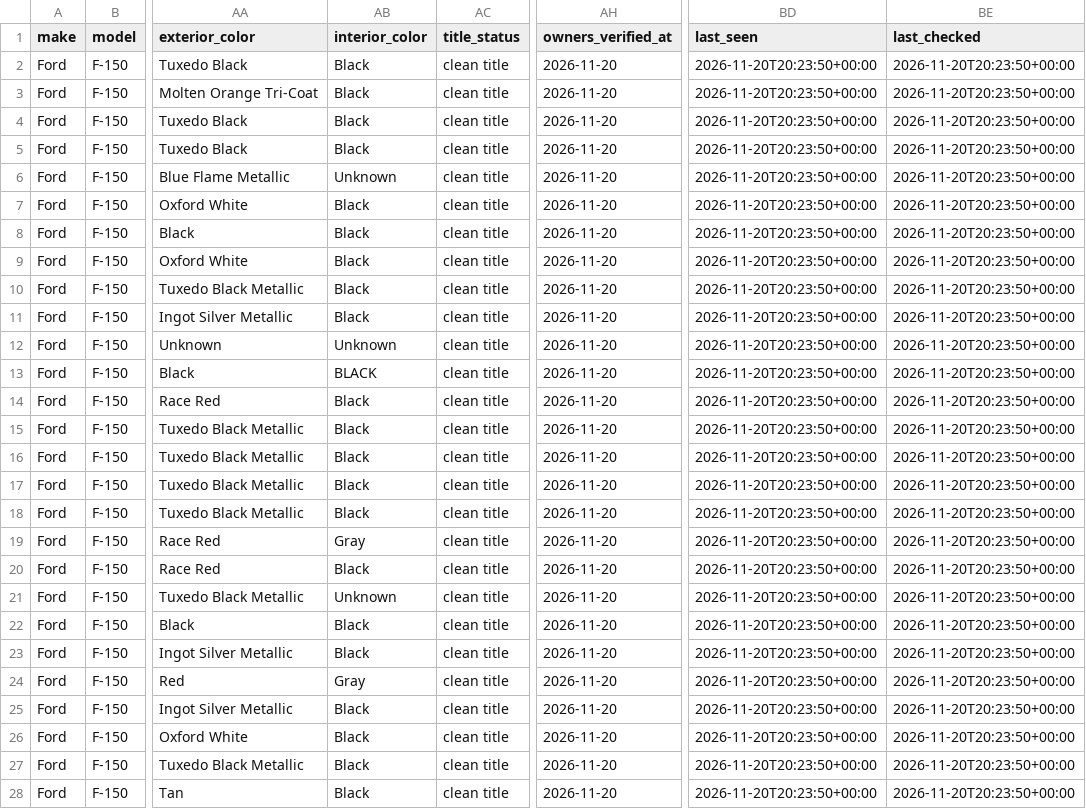
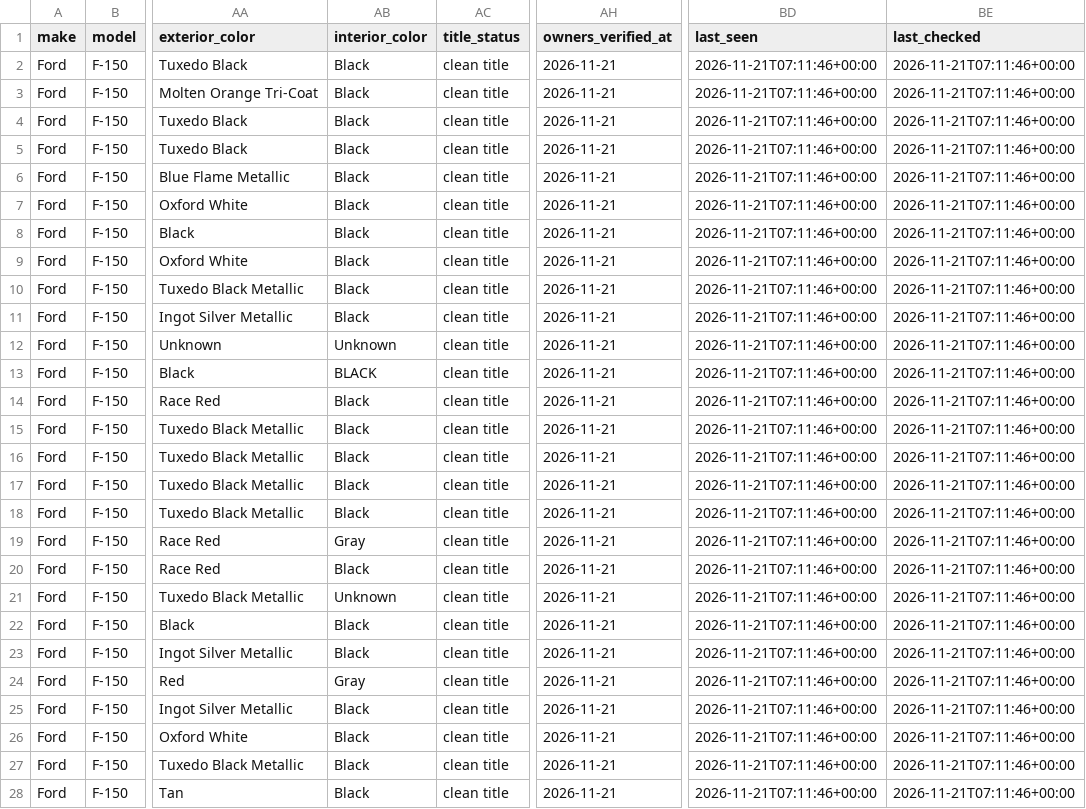
Before and after one commit to SHill1289/Cruiser-scout, a CSV file: data/active_listings.csv, drawn as a sheet; only a part is shown, gaps mark what is left out; the diff covers the shown part only; the diff names each change by its address in the sheet, - before the commit and + after, or states it on an @@ line.

```diff
--- a/data/active_listings.csv
+++ b/data/active_listings.csv
-AH2:AH28 (owners_verified_at): 2026-11-20
+AH2:AH28 (owners_verified_at): 2026-11-21
-BD2:BD28 (last_seen): 2026-11-20T20:23:50+00:00
+BD2:BD28 (last_seen): 2026-11-21T07:11:46+00:00
-BE2:BE28 (last_checked): 2026-11-20T20:23:50+00:00
+BE2:BE28 (last_checked): 2026-11-21T07:11:46+00:00
-AB6 (interior_color): Unknown
+AB6 (interior_color): Black
```
Also changed, not shown: 50 edited cells elsewhere in this file, data/excluded_listings.csv, data/listings.csv, 8 other files.
